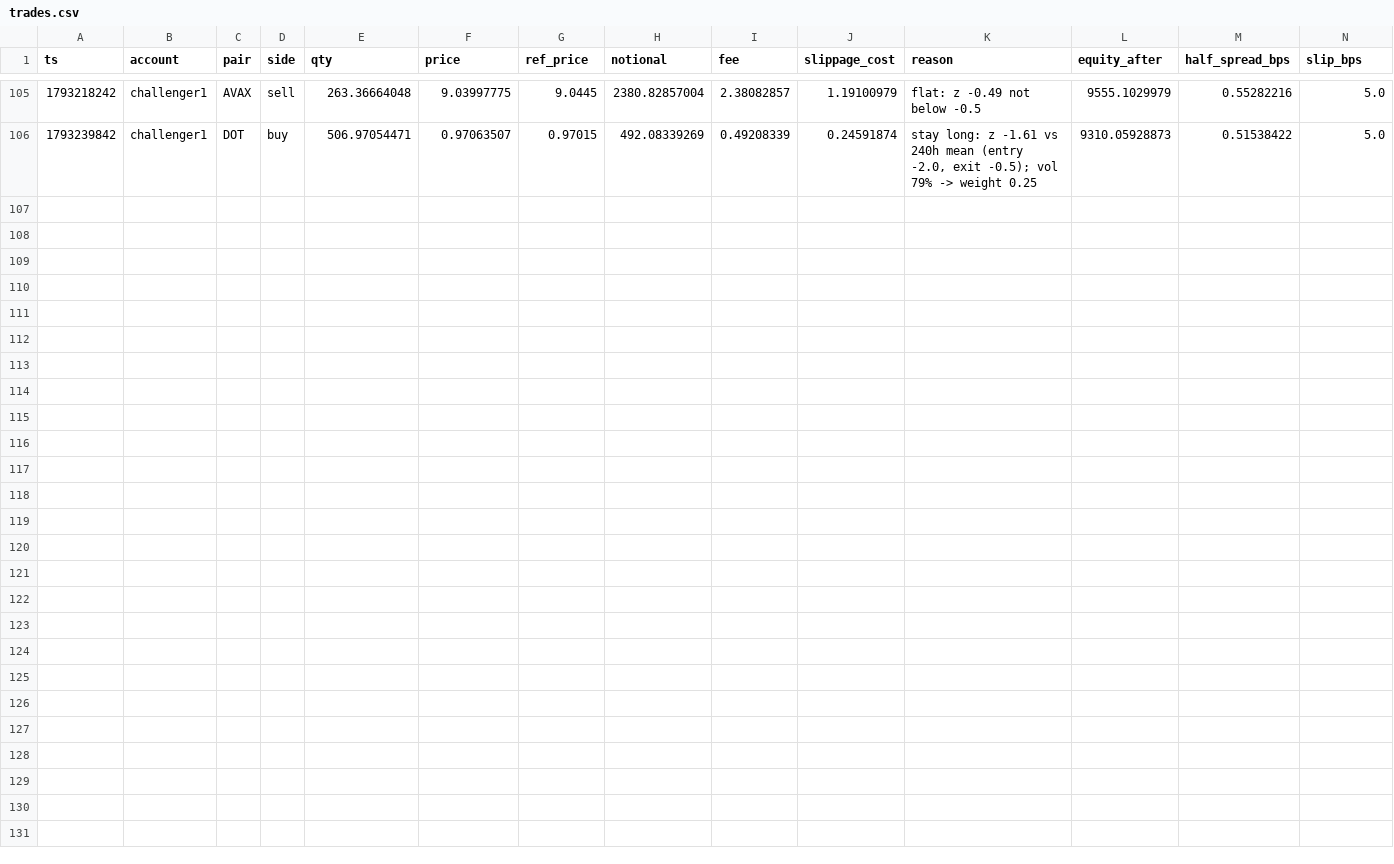
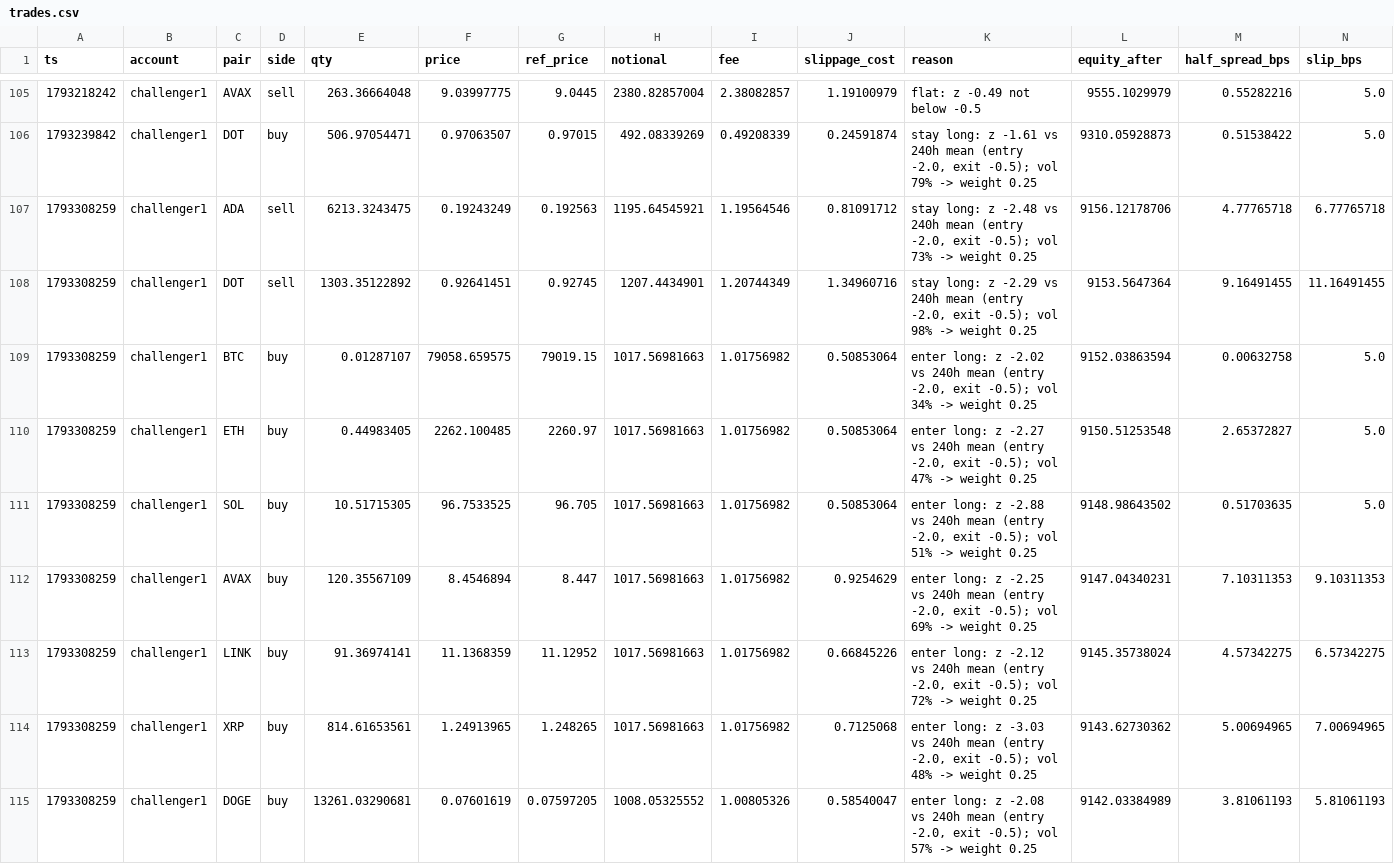
Before and after one commit to bookerfin-pixel/quantloop, a CSV file: state/challenger1/trades.csv, drawn as a sheet; only a part is shown, gaps mark what is left out; the diff names each change by its address in the sheet, - before the commit and + after, or states it on an @@ line.

Commit message:
state: 2026-10-29T21:11Z

```diff
--- a/state/challenger1/trades.csv
+++ b/state/challenger1/trades.csv
+row 107: 1793308259 | challenger1 | ADA | sell | 6213.3243475 | 0.19243249 | 0.192563 | 1195.64545921 | 1.19564546 | 0.81091712 | stay long: z -2.48 vs 240h mean (entry -2.0, exit -0.5); vol 73% -> weight 0.25 | 9156.12178706 | 4.77765718 | 6.77765718
+row 108: 1793308259 | challenger1 | DOT | sell | 1303.35122892 | 0.92641451 | 0.92745 | 1207.4434901 | 1.20744349 | 1.34960716 | stay long: z -2.29 vs 240h mean (entry -2.0, exit -0.5); vol 98% -> weight 0.25 | 9153.5647364 | 9.16491455 | 11.16491455
+row 109: 1793308259 | challenger1 | BTC | buy | 0.01287107 | 79058.659575 | 79019.15 | 1017.56981663 | 1.01756982 | 0.50853064 | enter long: z -2.02 vs 240h mean (entry -2.0, exit -0.5); vol 34% -> weight 0.25 | 9152.03863594 | 0.00632758 | 5.0
+row 110: 1793308259 | challenger1 | ETH | buy | 0.44983405 | 2262.100485 | 2260.97 | 1017.56981663 | 1.01756982 | 0.50853064 | enter long: z -2.27 vs 240h mean (entry -2.0, exit -0.5); vol 47% -> weight 0.25 | 9150.51253548 | 2.65372827 | 5.0
+row 111: 1793308259 | challenger1 | SOL | buy | 10.51715305 | 96.7533525 | 96.705 | 1017.56981663 | 1.01756982 | 0.50853064 | enter long: z -2.88 vs 240h mean (entry -2.0, exit -0.5); vol 51% -> weight 0.25 | 9148.98643502 | 0.51703635 | 5.0
+row 112: 1793308259 | challenger1 | AVAX | buy | 120.35567109 | 8.4546894 | 8.447 | 1017.56981663 | 1.01756982 | 0.9254629 | enter long: z -2.25 vs 240h mean (entry -2.0, exit -0.5); vol 69% -> weight 0.25 | 9147.04340231 | 7.10311353 | 9.10311353
+row 113: 1793308259 | challenger1 | LINK | buy | 91.36974141 | 11.1368359 | 11.12952 | 1017.56981663 | 1.01756982 | 0.66845226 | enter long: z -2.12 vs 240h mean (entry -2.0, exit -0.5); vol 72% -> weight 0.25 | 9145.35738024 | 4.57342275 | 6.57342275
+row 114: 1793308259 | challenger1 | XRP | buy | 814.61653561 | 1.24913965 | 1.248265 | 1017.56981663 | 1.01756982 | 0.7125068 | enter long: z -3.03 vs 240h mean (entry -2.0, exit -0.5); vol 48% -> weight 0.25 | 9143.62730362 | 5.00694965 | 7.00694965
+row 115: 1793308259 | challenger1 | DOGE | buy | 13261.03290681 | 0.07601619 | 0.07597205 | 1008.05325552 | 1.00805326 | 0.58540047 | enter long: z -2.08 vs 240h mean (entry -2.0, exit -0.5); vol 57% -> weight 0.25 | 9142.03384989 | 3.81061193 | 5.81061193
```
Also changed, not shown: state/candles/DOGE.csv, state/challenger2/trades.csv, 27 other files.
